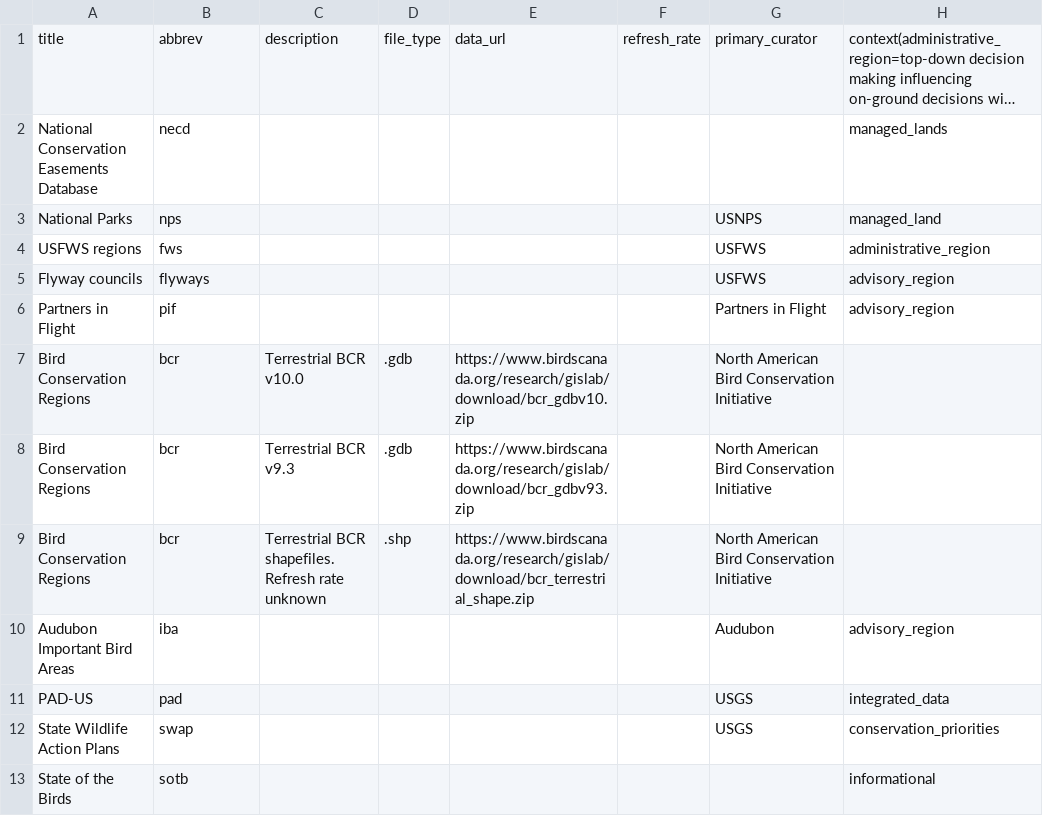
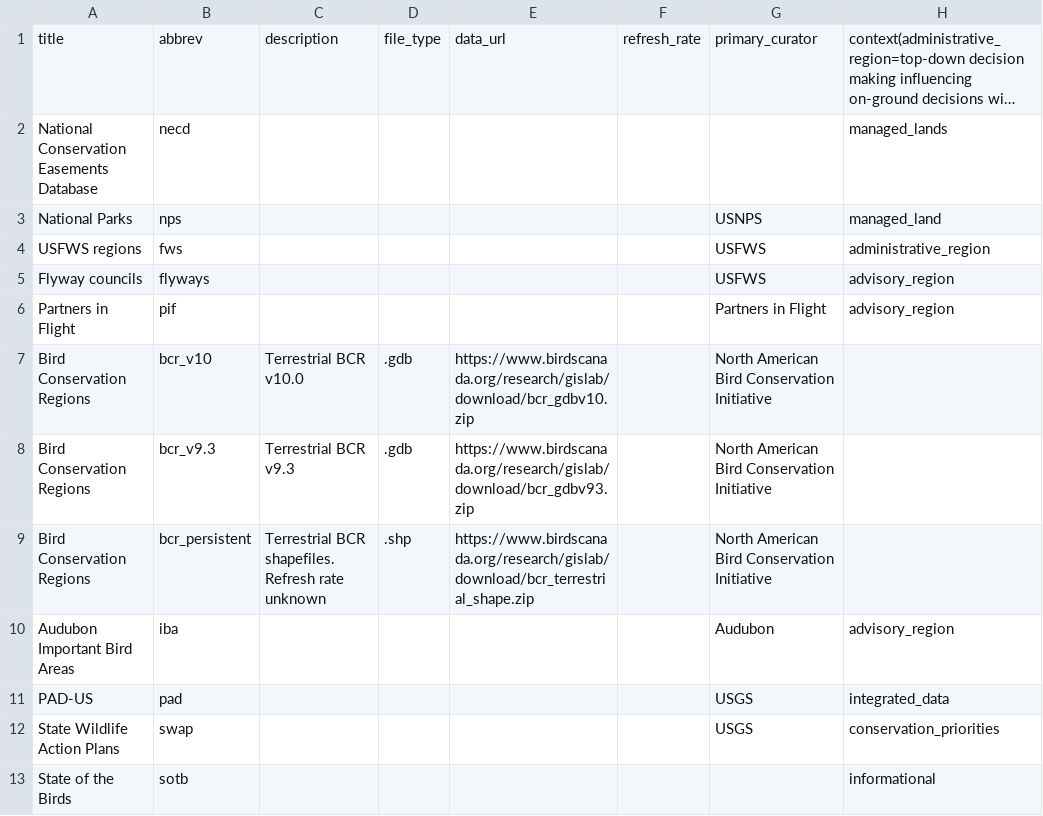
Before and after one commit to USAvian/USAvian, a CSV file: data/data_sources.csv, drawn as a sheet; only a part is shown; long unchanged cells end in …; the diff names each change by its address in the sheet, - before the commit and + after, or states it on an @@ line.

Commit message:
Update abbreviations for multiple bcr files

```diff
--- a/data/data_sources.csv
+++ b/data/data_sources.csv
-B7: bcr
+B7: bcr_v10
-B8: bcr
+B8: bcr_v9.3
-B9: bcr
+B9: bcr_persistent
```
